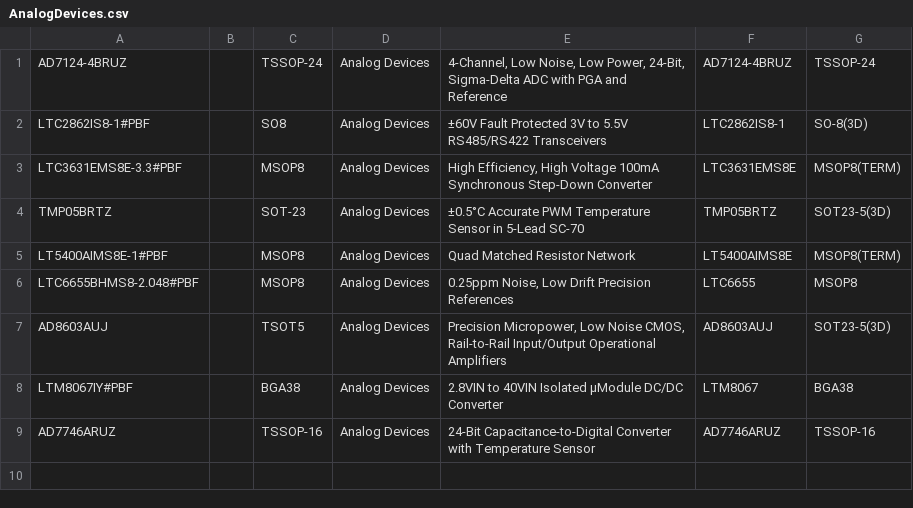
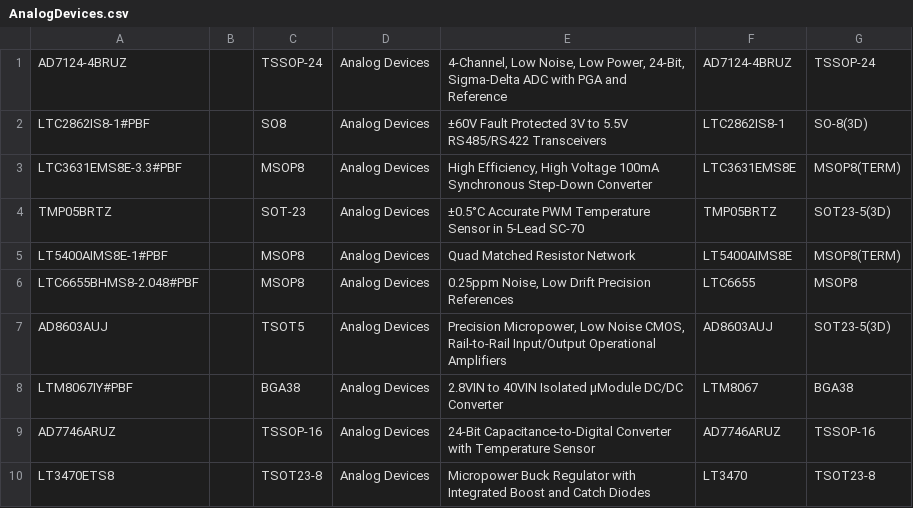
Before and after one commit to ntpgorizont/gorizont.DbLib, a CSV file: csv/AnalogDevices.csv, drawn as a sheet.

```diff
--- a/csv/AnalogDevices.csv
+++ b/csv/AnalogDevices.csv
@@ -9 +9,2 @@ LTM8067IY#PBF,"",BGA38,"Analog Devices","2.8VIN to 40VIN Isolated µModule DC/DC
 AD7746ARUZ,"",TSSOP-16,"Analog Devices","24-Bit Capacitance-to-Digital Converter with Temperature Sensor",AD7746ARUZ,TSSOP-16,""
+LT3470ETS8,"",TSOT23-8,"Analog Devices","Micropower Buck Regulator with Integrated Boost and Catch Diodes",LT3470,TSOT23-8,""
```
Also changed, not shown: csv/inductors.csv, 3 other files.
